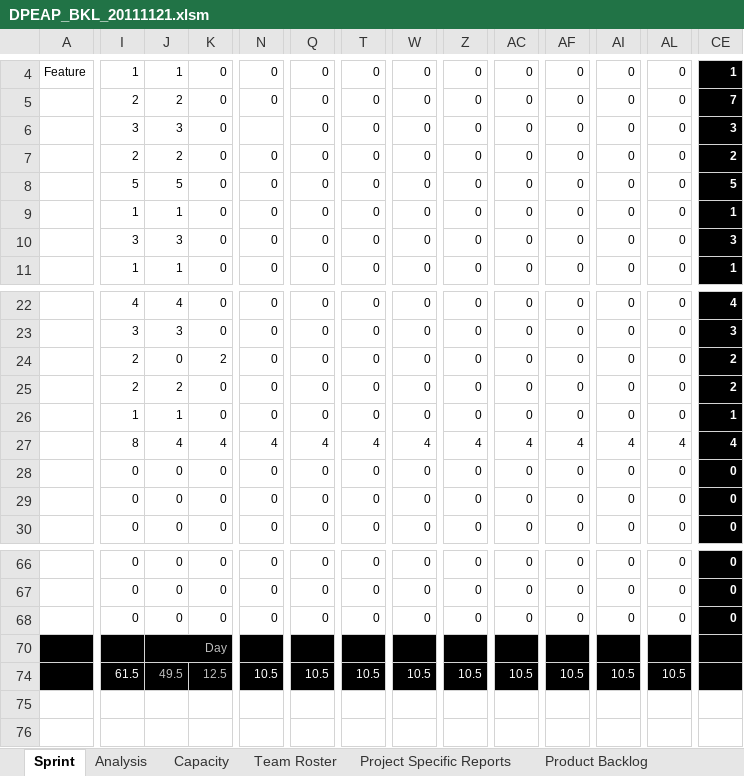
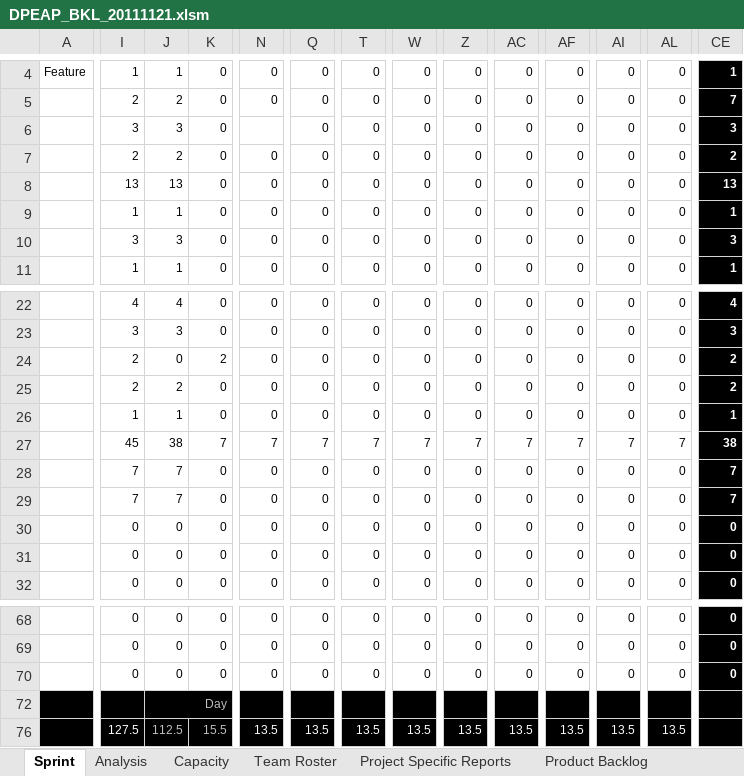
Before and after one commit to carlosneo/dotprojecteap, an Excel workbook: Dot Project EAP/4. System Management/Backlog/DPEAP_BKL_20111121.xlsm, sheet Sprint, drawn as a sheet; only a part is shown, gaps mark what is left out; values as stored, in another font and other column widths than the file's, no borders; charts and pictures and conditional formats not drawn; addresses are those after the commit; rows hold the shown columns only; the diff covers the shown part only; the diff names each change by its address in the sheet, - before the commit and + after, or states it on an @@ line.

Commit message:
Atualização de tarefas do sprint backlog;

```diff
--- a/Dot Project EAP/4. System Management/Backlog/DPEAP_BKL_20111121.xlsm (sheet Sprint)
+++ b/Dot Project EAP/4. System Management/Backlog/DPEAP_BKL_20111121.xlsm (sheet Sprint)
-I8: 5
+I8: 13
-J8: 5
+J8: 13
-CE8: 5
+CE8: 13
-I27: 8
+I27: 45
-J27: 4
+J27: 38
-K27: 4
+K27: 7
-N27: 4
+N27: 7
-Q27: 4
+Q27: 7
-T27: 4
+T27: 7
-W27: 4
+W27: 7
-Z27: 4
+Z27: 7
-AC27: 4
+AC27: 7
-AF27: 4
+AF27: 7
-AI27: 4
+AI27: 7
-AL27: 4
+AL27: 7
-CE27: 4
+CE27: 38
+row 28:  | 7 | 7 | 0 | 0 | 0 | 0 | 0 | 0 | 0 | 0 | 0 | 0 | 7
+row 29:  | 7 | 7 | 0 | 0 | 0 | 0 | 0 | 0 | 0 | 0 | 0 | 0 | 7
-I76: 61.5
+I76: 127.5
-J76: 49.5
+J76: 112.5
-K76: 12.5
+K76: 15.5
-N76: 10.5
+N76: 13.5
-Q76: 10.5
+Q76: 13.5
-T76: 10.5
+T76: 13.5
-W76: 10.5
+W76: 13.5
-Z76: 10.5
+Z76: 13.5
-AC76: 10.5
+AC76: 13.5
-AF76: 10.5
+AF76: 13.5
-AI76: 10.5
+AI76: 13.5
-AL76: 10.5
+AL76: 13.5
```
Also changed, not shown: 11 edited cells elsewhere in this sheet, sheet Analysis, sheet Project Specific Reports, formulas that keep their value, hidden cells, charts or pictures.
